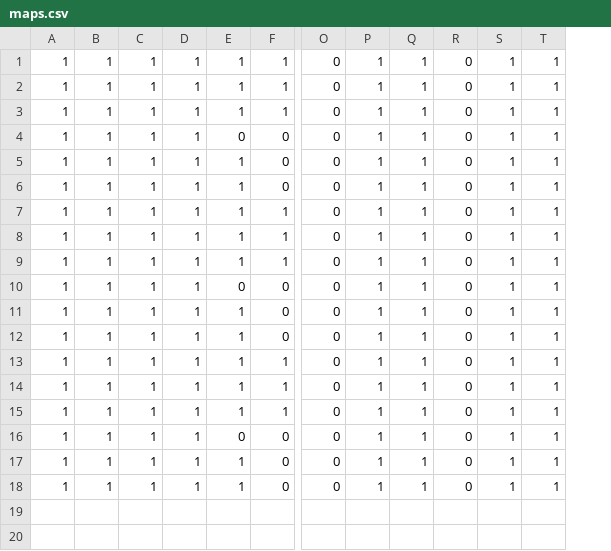
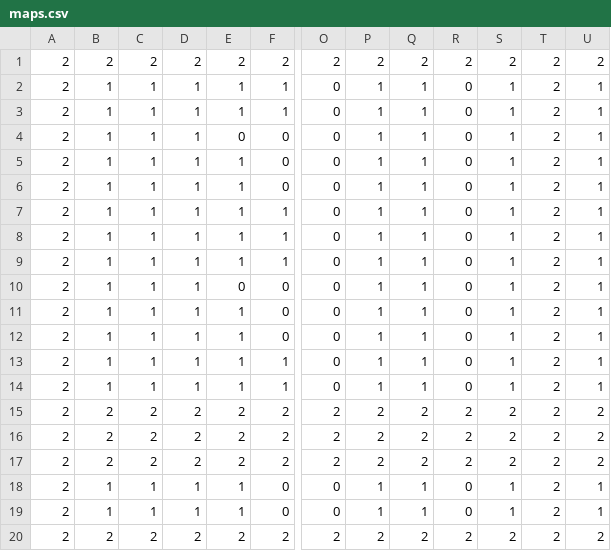
Before and after one commit to oOMatsuOo/Unif, a CSV file: Projets/rpg/maps.csv, drawn as a sheet; only a part is shown, gaps mark what is left out; removed rows and columns are numbered as before the commit, all else as after; rows hold the shown columns only; the diff names each change by its address in the sheet, - before the commit and + after, or states it on an @@ line.

```diff
--- a/Projets/rpg/maps.csv
+++ b/Projets/rpg/maps.csv
-column A, rows 2-14: all 1; rows 17-18: 1 | 1
+column A, rows 2-14: all 2; rows 18-19: 2 | 2
+column T, rows 2-14: all 2; rows 18-19: 2 | 2
-row 1: 1 | 1 | 1 | 1 | 1 | 1 | 0 | 1 | 1 | 0 | 1 | 1
+row 1: 2 | 2 | 2 | 2 | 2 | 2 | 2 | 2 | 2 | 2 | 2 | 2 | 2
-row 15: 1 | 1 | 1 | 1 | 1 | 1 | 0 | 1 | 1 | 0 | 1 | 1
-row 16: 1 | 1 | 1 | 1 | 0 | 0 | 0 | 1 | 1 | 0 | 1 | 1
+row 15: 2 | 2 | 2 | 2 | 2 | 2 | 2 | 2 | 2 | 2 | 2 | 2 | 2
+row 16: 2 | 2 | 2 | 2 | 2 | 2 | 2 | 2 | 2 | 2 | 2 | 2 | 2
+row 17: 2 | 2 | 2 | 2 | 2 | 2 | 2 | 2 | 2 | 2 | 2 | 2 | 2
+row 20: 2 | 2 | 2 | 2 | 2 | 2 | 2 | 2 | 2 | 2 | 2 | 2 | 2
```
Also changed, not shown: 1 other file.
